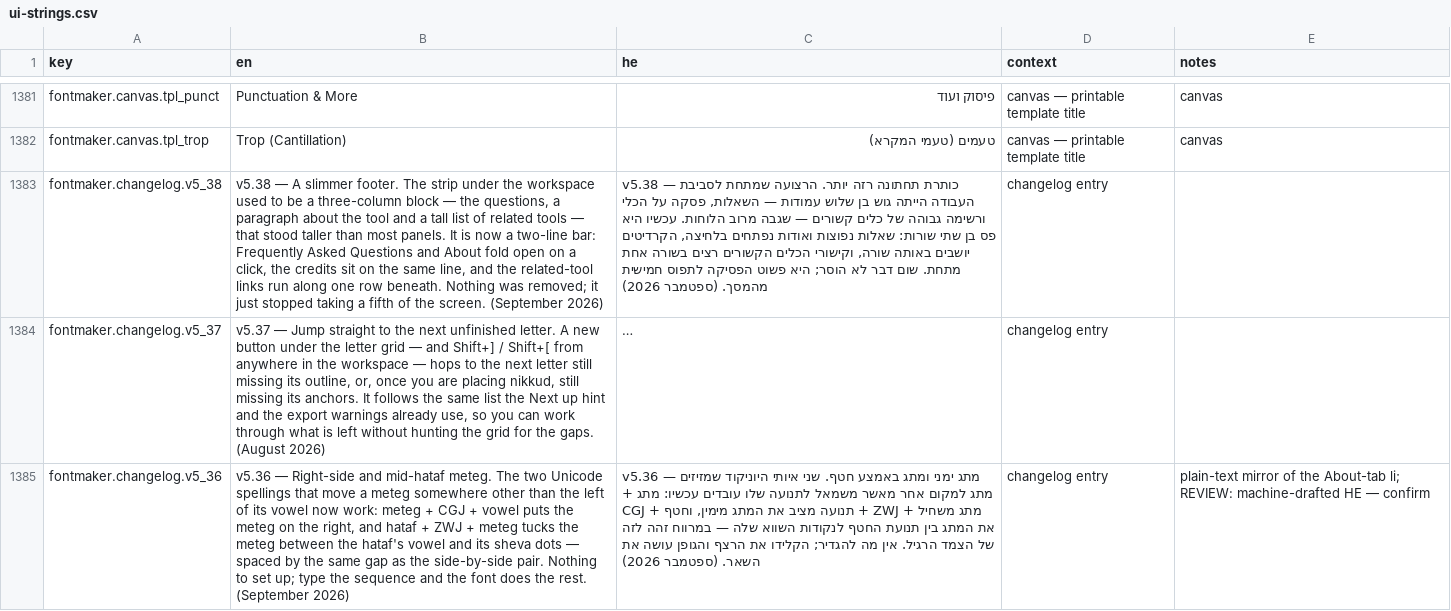
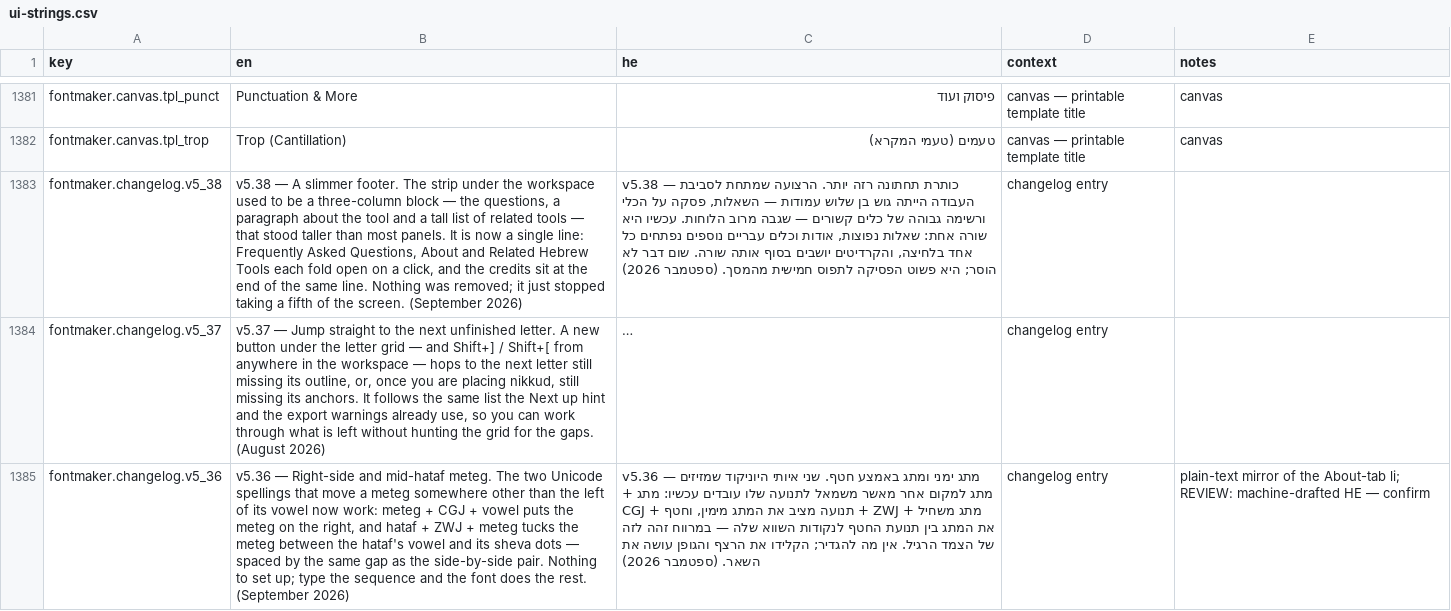
Before and after one commit to Hbleiberg/Hebrew_Blender, a CSV file: locales/ui-strings.csv, drawn as a sheet; only a part is shown, gaps mark what is left out; long unchanged cells end in …; the diff names each change by its address in the sheet, - before the commit and + after, or states it on an @@ line.

```diff
--- a/locales/ui-strings.csv
+++ b/locales/ui-strings.csv
-B1383 (en): …now a two-line bar: Frequently Asked Questions and About fold open on a click, the credits sit on the same line, and the related-tool links run along one row beneath. Nothing was…
+B1383 (en): …now a single line: Frequently Asked Questions, About and Related Hebrew Tools each fold open on a click, and the credits sit at the end of the same line. Nothing was…
-C1383 (he): …עכשיו היא פס בן שתי שורות: שאלות נפוצות ואודות נפתחים בלחיצה, הקרדיטים יושבים באותה שורה, וקישורי הכלים הקשורים רצים בשורה אחת מתחת. שום דבר…
+C1383 (he): …עכשיו היא שורה אחת: שאלות נפוצות, אודות וכלים עבריים נוספים נפתחים כל אחד בלחיצה, והקרדיטים יושבים בסוף אותה שורה. שום דבר…
```
Also changed, not shown: 5 other files.
